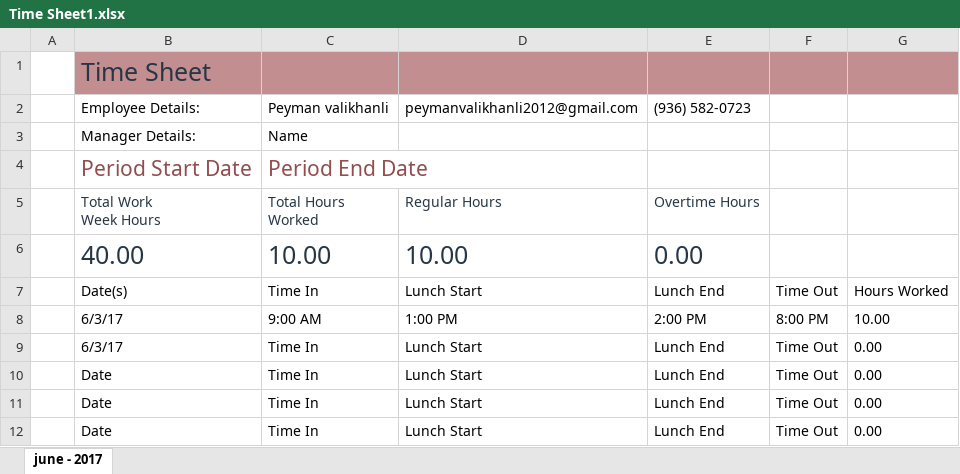
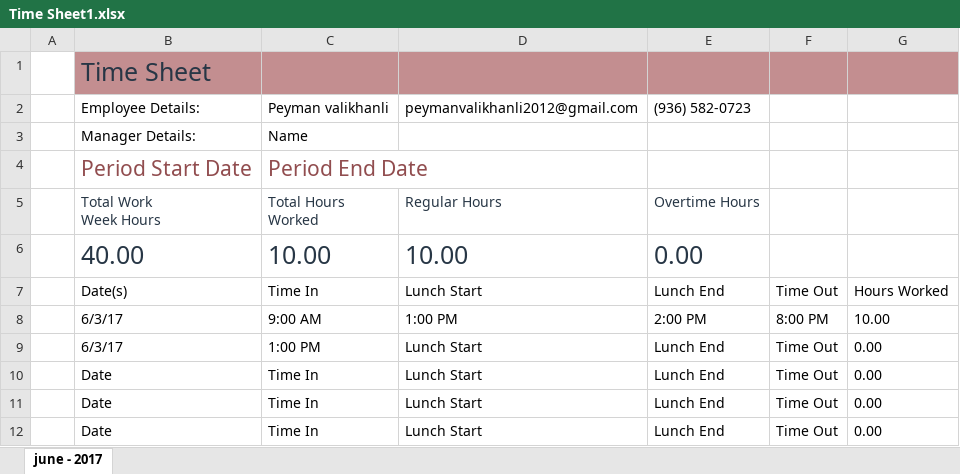
Before and after one commit to p3web/school_panel_2017-june-1_z, an Excel workbook: documentation/timing/Time Sheet1.xlsx, sheet june - 2017, drawn as a sheet; values as stored, in another font and other column widths than the file's, no borders; table styles not drawn; the diff names each change by its address in the sheet, - before the commit and + after, or states it on an @@ line.

```diff
--- a/documentation/timing/Time Sheet1.xlsx (sheet june - 2017)
+++ b/documentation/timing/Time Sheet1.xlsx (sheet june - 2017)
-C9: Time In
+C9: 1:00 PM
```
Also changed, not shown: 2 other files.
